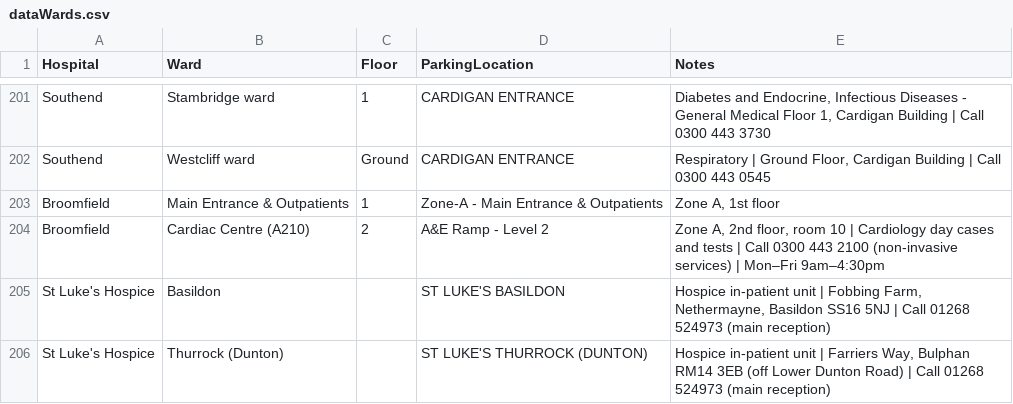
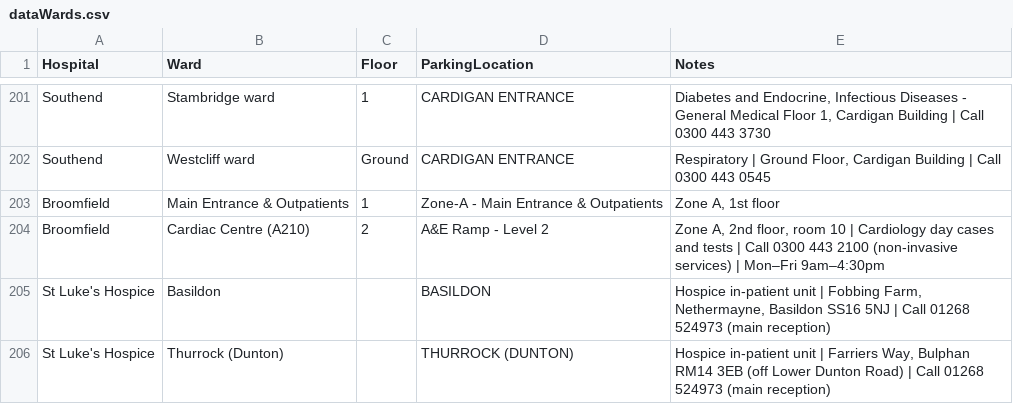
Before and after one commit to dougwinch2-stack/SimpleParkingApp, a CSV file: dataWards.csv, drawn as a sheet; only a part is shown, gaps mark what is left out.

Commit message:
Update dataWards.csv

```diff
--- a/dataWards.csv
+++ b/dataWards.csv
@@ -204,3 +204,3 @@ Broomfield,Main Entrance & Outpatients,1,Zone-A - Main Entrance & Outpatients,"Z
 Broomfield,Cardiac Centre (A210),2,A&E Ramp - Level 2,"Zone A, 2nd floor, room 10 | Cardiology day cases and tests | Call 0300 443 2100 (non-invasive services) | Mon–Fri 9am–4:30pm"
-St Luke's Hospice,Basildon,,ST LUKE'S BASILDON,"Hospice in-patient unit | Fobbing Farm, Nethermayne, Basildon SS16 5NJ | Call 01268 524973 (main reception)"
-St Luke's Hospice,Thurrock (Dunton),,ST LUKE'S THURROCK (DUNTON),"Hospice in-patient unit | Farriers Way, Bulphan RM14 3EB (off Lower Dunton Road) | Call 01268 524973 (main reception)"
+St Luke's Hospice,Basildon,,BASILDON,"Hospice in-patient unit | Fobbing Farm, Nethermayne, Basildon SS16 5NJ | Call 01268 524973 (main reception)"
+St Luke's Hospice,Thurrock (Dunton),,THURROCK (DUNTON),"Hospice in-patient unit | Farriers Way, Bulphan RM14 3EB (off Lower Dunton Road) | Call 01268 524973 (main reception)"
```
